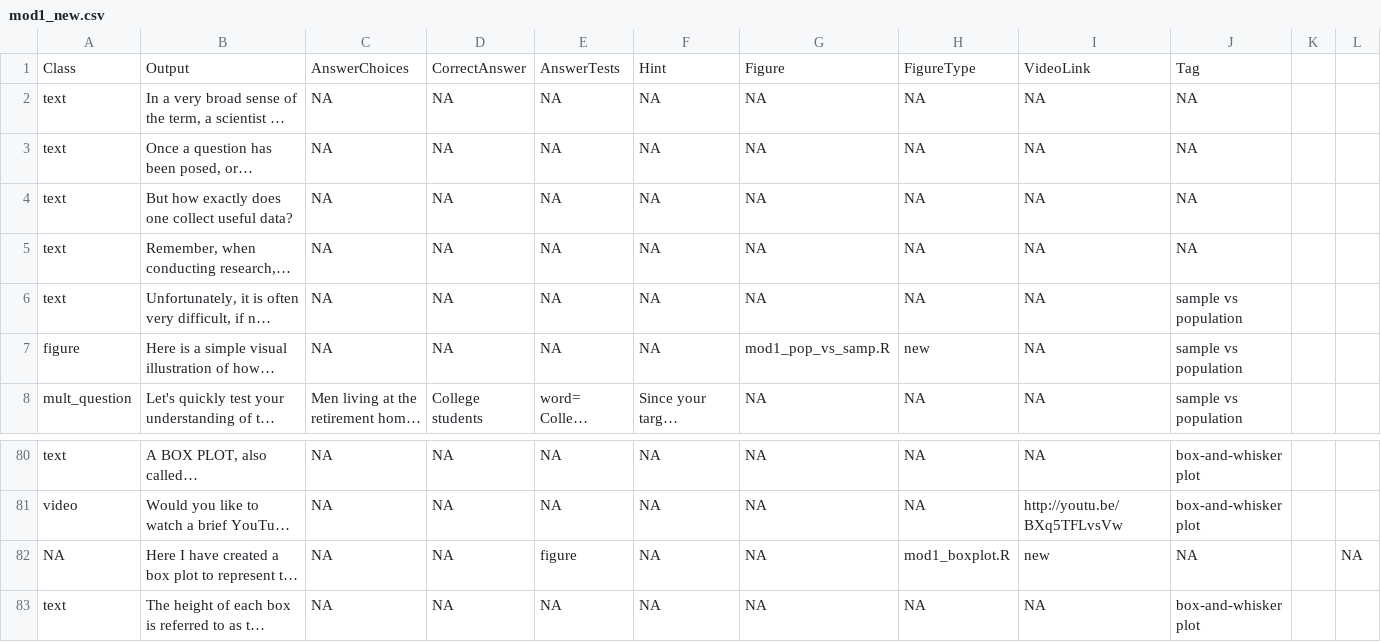
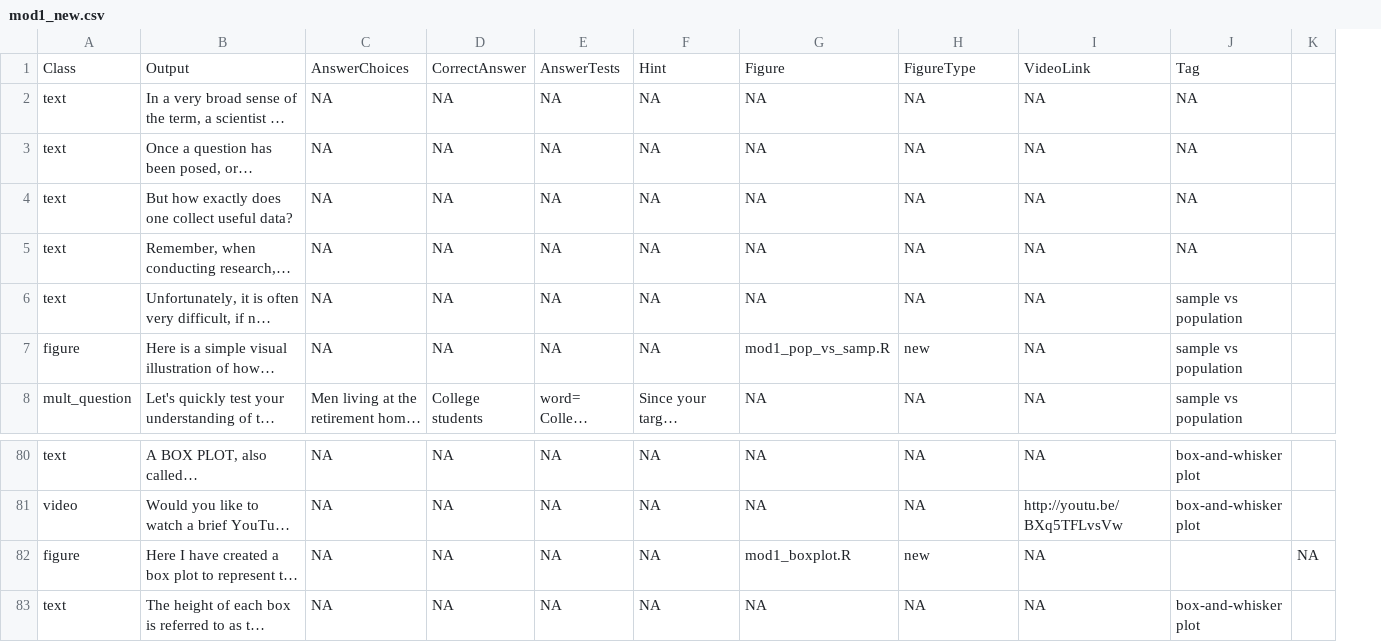
Before and after one commit to swirldev/swirl, a CSV file: inst/Courses/Open_Intro/module1/mod1_new.csv, drawn as a sheet; only a part is shown, gaps mark what is left out; long unchanged cells end in …; the diff names each change by its address in the sheet, - before the commit and + after, or states it on an @@ line.

Commit message:
fixed bug in testResponse.default (instructionSet.R) to unlist(results) when testing answers. "results" is a list so it has to be unlisted for %in% to search it thoroughly.
also fixed minor corruption in Open_Intro/mod1 csv file (figure question 81) - columns were misaligned.

```diff
--- a/inst/Courses/Open_Intro/module1/mod1_new.csv
+++ b/inst/Courses/Open_Intro/module1/mod1_new.csv
-column K, empty
-A82: NA
+A82: figure
-E82: figure
+E82: NA
-G82: NA
+G82: mod1_boxplot.R
-H82: mod1_boxplot.R
+H82: new
-I82: new
+I82: NA
-J82: NA
+J82: (empty)
```
Also changed, not shown: 1 other file.
